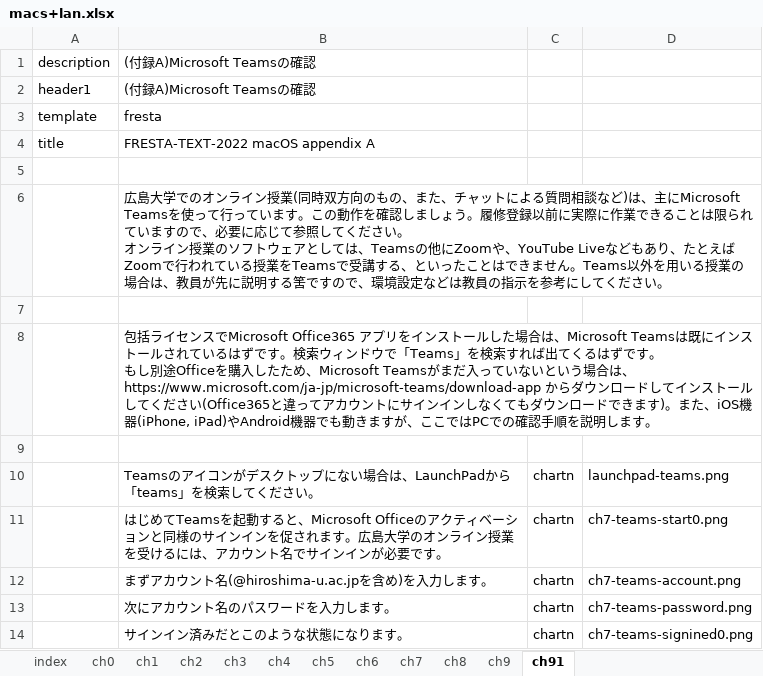
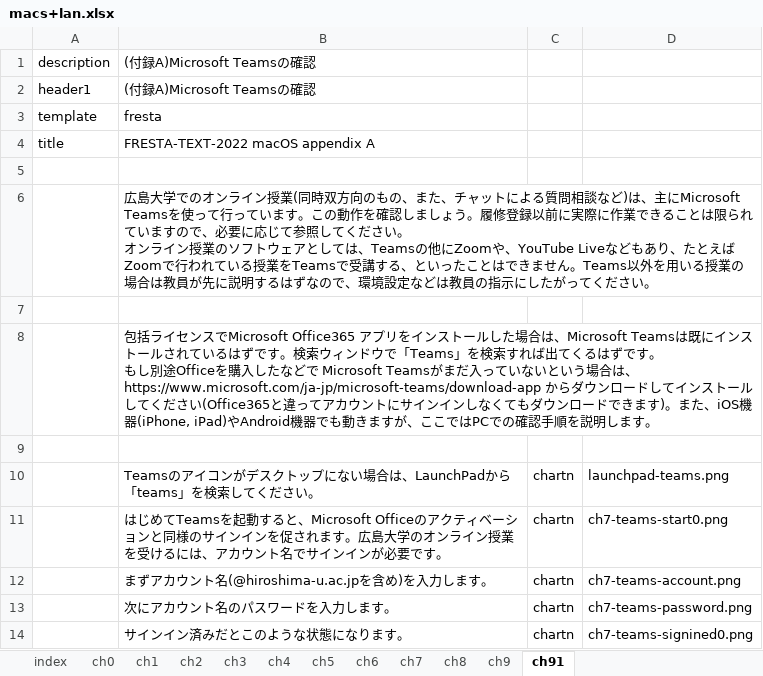
Before and after one commit to gnutar/fresta, an Excel workbook: macs+lan.xlsx, sheet ch91, drawn as a sheet; only a part is shown; values as stored, in another font and other column widths than the file's, no borders; the diff names each change by its address in the sheet, - before the commit and + after, or states it on an @@ line.

```diff
--- a/macs+lan.xlsx (sheet ch91)
+++ b/macs+lan.xlsx (sheet ch91)
-B6: …の場合は、教員が先に説明する筈ですので、環境設定などは教員の指示を参考にしてくださ…
+B6: …の場合は教員が先に説明するはずなので、環境設定などは教員の指示にしたがってくださ…
-B8: …購入したため、Microsoft Teamsがま…
+B8: …購入したなどで Microsoft Teamsがま…
```
Also changed, not shown: sheet ch2, sheet ch7, sheet ch5, sheet ch4, sheet ch6, sheet index, 4 more sheets, 2 other files.
